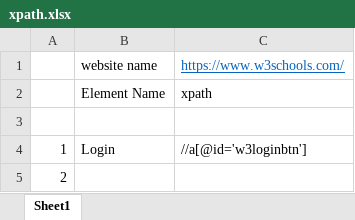
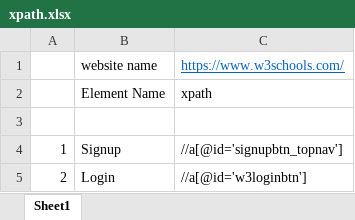
Before and after one commit to chinnathiru/Repo_Thirupathi, an Excel workbook: xpath.xlsx, sheet Sheet1, drawn as a sheet; values as stored, in another font and other column widths than the file's, no borders; the diff names each change by its address in the sheet, - before the commit and + after, or states it on an @@ line.

Commit message:
Update xpath.xlsx

```diff
--- a/xpath.xlsx (sheet Sheet1)
+++ b/xpath.xlsx (sheet Sheet1)
-B4: Login
+B4: Signup
-C4: //a[@id='w3loginbtn']
+C4: //a[@id='signupbtn_topnav']
-B5: (empty)
+B5: Login
-C5: (empty)
+C5: //a[@id='w3loginbtn']
```
